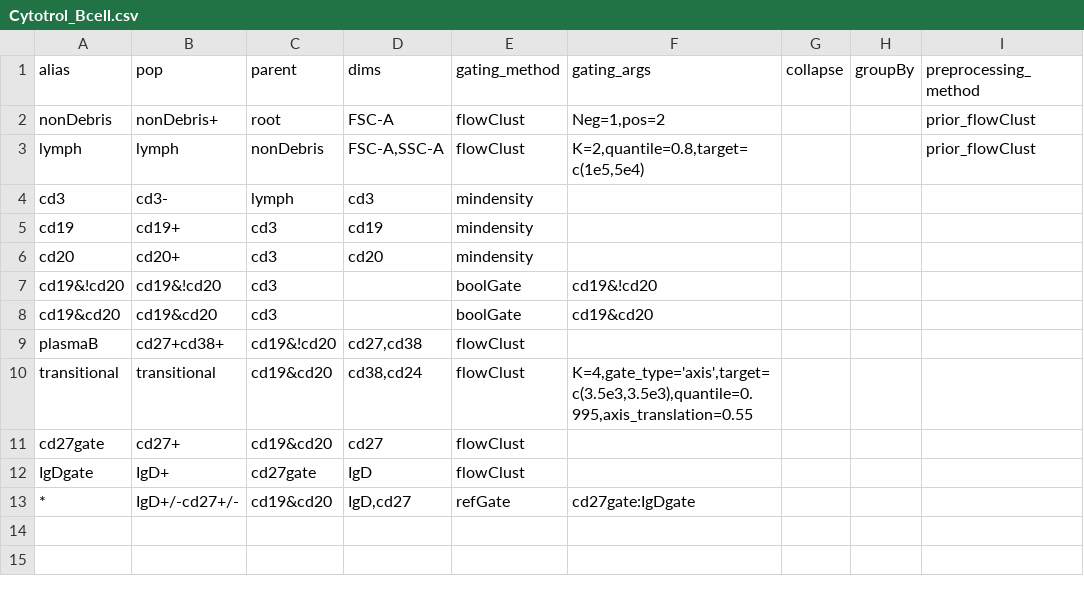
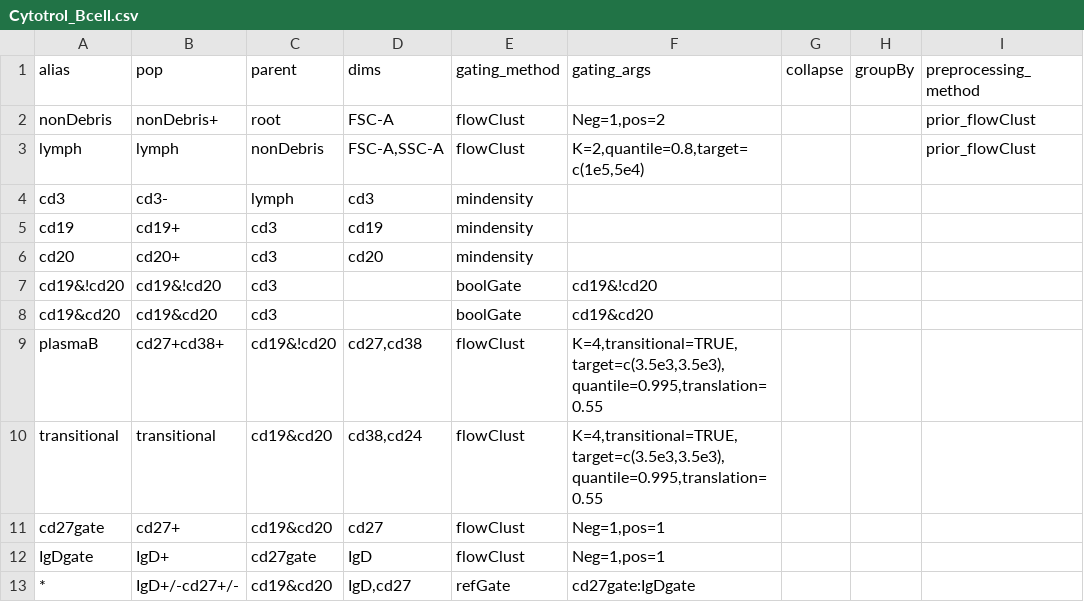
Before and after one commit to RGLab/openCyto, a CSV file: data/Cytotrol_Bcell.csv, drawn as a sheet; only a part is shown; the diff names each change by its address in the sheet, - before the commit and + after, or states it on an @@ line.

Commit message:
add preprocessing module

```diff
--- a/data/Cytotrol_Bcell.csv
+++ b/data/Cytotrol_Bcell.csv
-F9 (gating_args): (empty)
+F9 (gating_args): K=4,transitional=TRUE,target=c(3.5e3,3.5e3),quantile=0.995,translation=0.55
-F10 (gating_args): K=4,gate_type='axis',target=c(3.5e3,3.5e3),quantile=0.995,axis_translation=0.55
+F10 (gating_args): K=4,transitional=TRUE,target=c(3.5e3,3.5e3),quantile=0.995,translation=0.55
-F11:F12 (gating_args): (empty)
+F11:F12 (gating_args): Neg=1,pos=1
```
Also changed, not shown: 6 other files.
